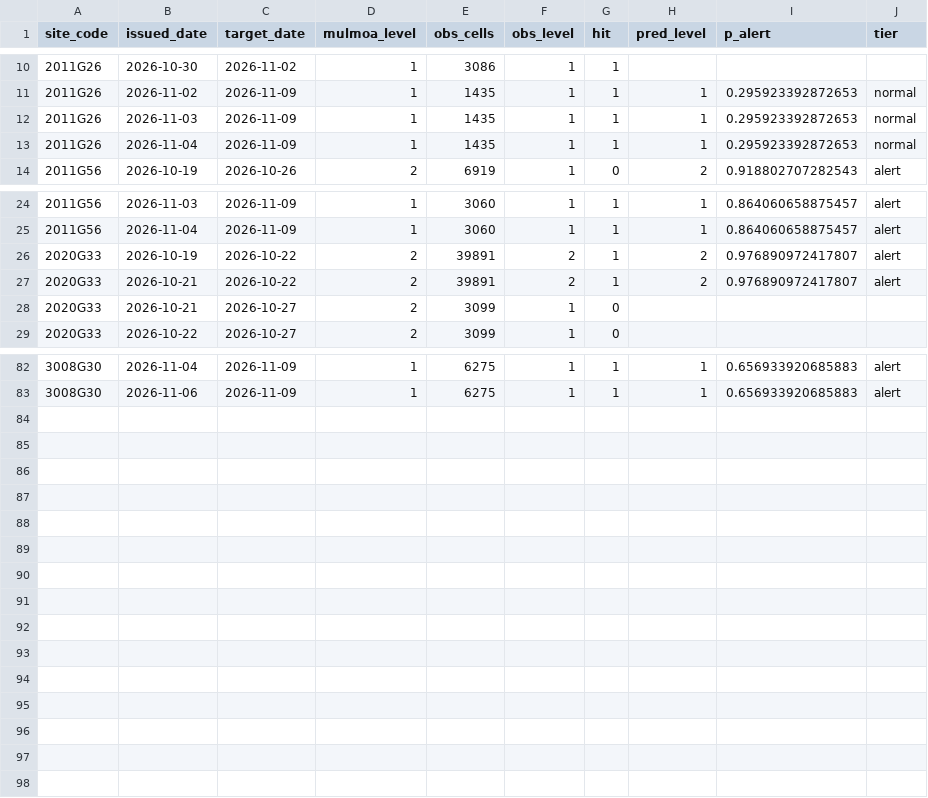
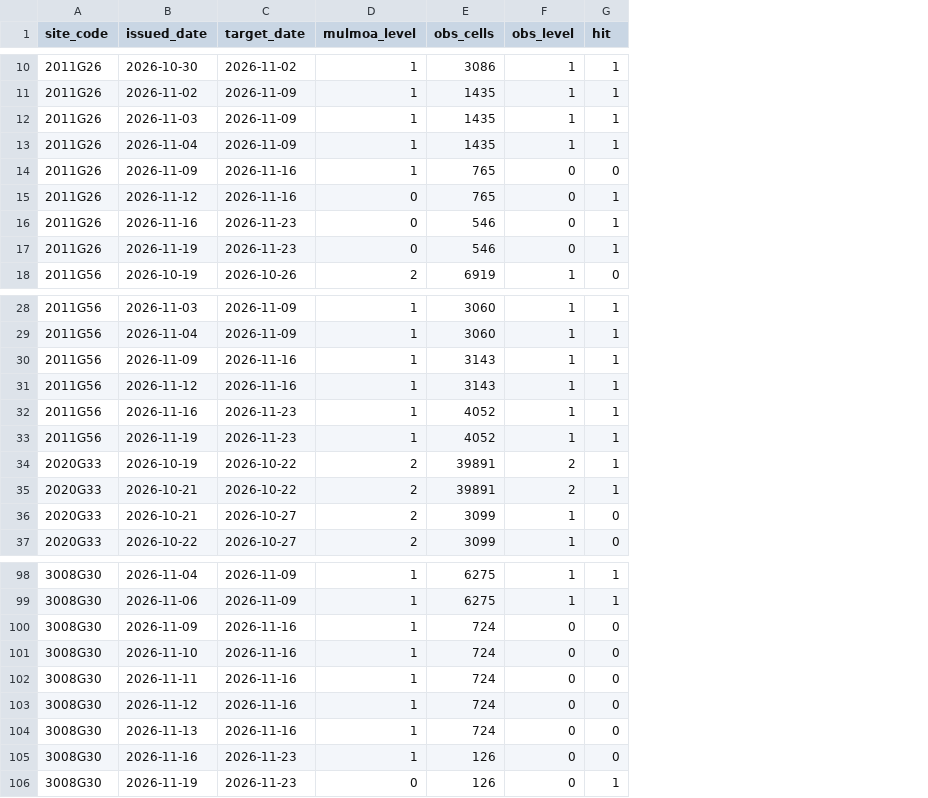
Before and after one commit to LeeJaeHaeng/AlgaeCast, a CSV file: reports/eval/live_benchmark.csv, drawn as a sheet; only a part is shown, gaps mark what is left out; removed rows and columns are numbered as before the commit, all else as after; the diff covers the shown part only; the diff names each change by its address in the sheet, - before the commit and + after, or states it on an @@ line.

```diff
--- a/reports/eval/live_benchmark.csv
+++ b/reports/eval/live_benchmark.csv
-column H (pred_level), rows 11-14: 1 | 1 | 1 | 2; rows 24-27: 1 | 1 | 2 | 2; rows 82-83: 1 | 1
-column I (p_alert), rows 11-14: 0.295923392872653 | 0.295923392872653 | 0.295923392872653 | 0.918802707282543; rows 24-27: 0.864060658875457 | 0.864060658875457 | 0.976890972417807 | 0.976890972417807; rows 82-83: 0.656933920685883 | 0.656933920685883
-column J (tier), rows 11-14: normal | normal | normal | alert; rows 24-27: all alert; rows 82-83: alert | alert
+row 14: 2011G26 | 2026-11-09 | 2026-11-16 | 1 | 765 | 0 | 0
+row 15: 2011G26 | 2026-11-12 | 2026-11-16 | 0 | 765 | 0 | 1
+row 16: 2011G26 | 2026-11-16 | 2026-11-23 | 0 | 546 | 0 | 1
+row 17: 2011G26 | 2026-11-19 | 2026-11-23 | 0 | 546 | 0 | 1
+row 30: 2011G56 | 2026-11-09 | 2026-11-16 | 1 | 3143 | 1 | 1
+row 31: 2011G56 | 2026-11-12 | 2026-11-16 | 1 | 3143 | 1 | 1
+row 32: 2011G56 | 2026-11-16 | 2026-11-23 | 1 | 4052 | 1 | 1
+row 33: 2011G56 | 2026-11-19 | 2026-11-23 | 1 | 4052 | 1 | 1
+row 100: 3008G30 | 2026-11-09 | 2026-11-16 | 1 | 724 | 0 | 0
+row 101: 3008G30 | 2026-11-10 | 2026-11-16 | 1 | 724 | 0 | 0
+row 102: 3008G30 | 2026-11-11 | 2026-11-16 | 1 | 724 | 0 | 0
+row 103: 3008G30 | 2026-11-12 | 2026-11-16 | 1 | 724 | 0 | 0
+row 104: 3008G30 | 2026-11-13 | 2026-11-16 | 1 | 724 | 0 | 0
+row 105: 3008G30 | 2026-11-16 | 2026-11-23 | 1 | 126 | 0 | 0
+row 106: 3008G30 | 2026-11-19 | 2026-11-23 | 0 | 126 | 0 | 1
```
Also changed, not shown: 8 added rows elsewhere in this file, 1 other file.
